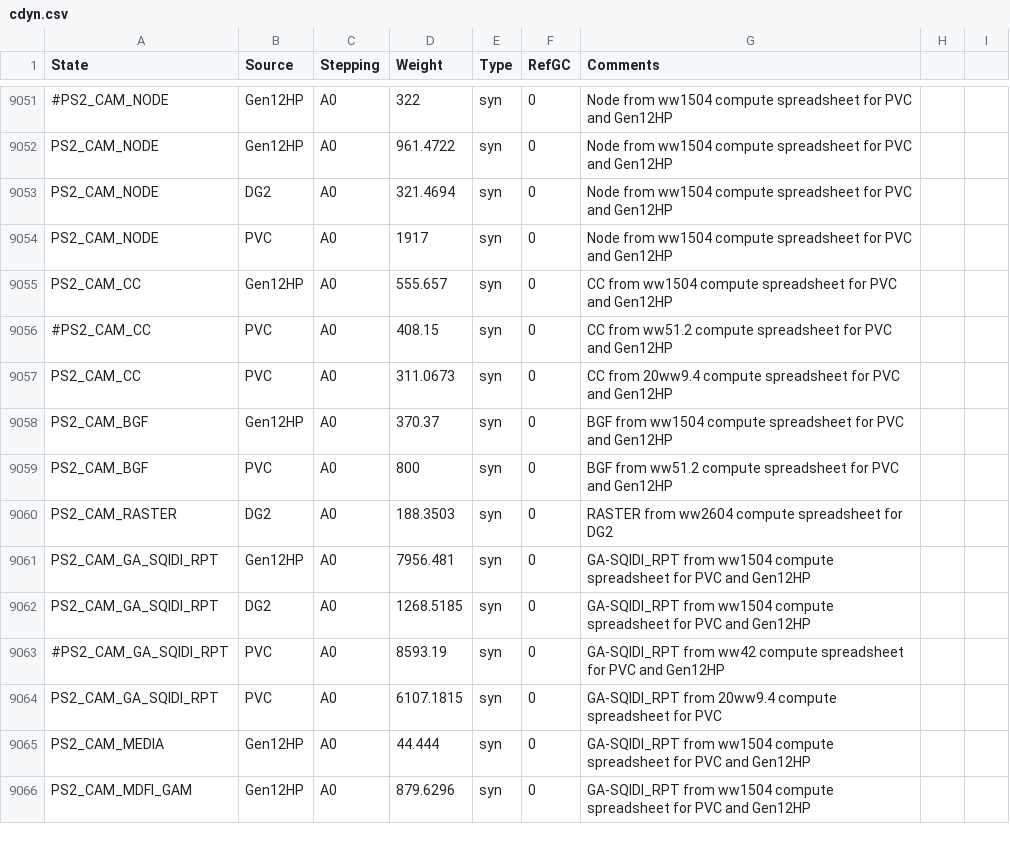
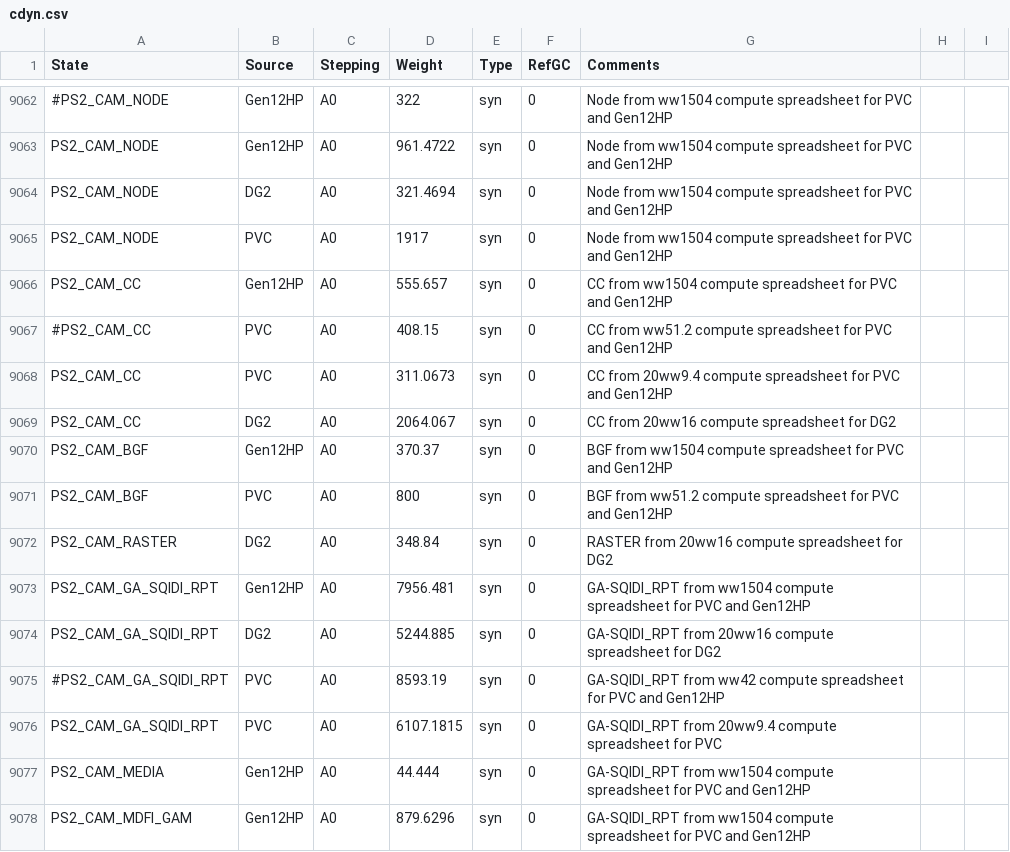
Before and after one commit to tushgarg20/Alps-ci-cd, a CSV file: Inputs/cdyn.csv, drawn as a sheet; only a part is shown, gaps mark what is left out; the diff covers the shown part only.

Commit message:
20WW16 DG2 Compute worksheet based updates, in PVC, an additional approx power state for mad_add_bypass added

```diff
--- a/Inputs/cdyn.csv
+++ b/Inputs/cdyn.csv
@@ -9057,7 +9068,8 @@ PS2_CAM_CC,Gen12HP,A0,555.657,syn,0,CC from ww1504 compute spreadsheet for PVC a
 PS2_CAM_CC,PVC,A0,311.0673,syn,0,CC from 20ww9.4 compute spreadsheet for PVC and Gen12HP,
+PS2_CAM_CC,DG2,A0,2064.067,syn,0,CC from 20ww16 compute spreadsheet for DG2,
 PS2_CAM_BGF,Gen12HP,A0,370.37,syn,0,BGF from ww1504 compute spreadsheet for PVC and Gen12HP,
 PS2_CAM_BGF,PVC,A0,800,syn,0,BGF from ww51.2 compute spreadsheet for PVC and Gen12HP,
-PS2_CAM_RASTER,DG2,A0,188.3503,syn,0,RASTER from ww2604 compute spreadsheet for DG2,
+PS2_CAM_RASTER,DG2,A0,348.84,syn,0,RASTER from 20ww16 compute spreadsheet for DG2,
 PS2_CAM_GA_SQIDI_RPT,Gen12HP,A0,7956.481,syn,0,GA-SQIDI_RPT from ww1504 compute spreadsheet for PVC and Gen12HP,
-PS2_CAM_GA_SQIDI_RPT,DG2,A0,1268.5185,syn,0,GA-SQIDI_RPT from ww1504 compute spreadsheet for PVC and Gen12HP,
+PS2_CAM_GA_SQIDI_RPT,DG2,A0,5244.885,syn,0,GA-SQIDI_RPT from 20ww16 compute spreadsheet for DG2,
 #PS2_CAM_GA_SQIDI_RPT,PVC,A0,8593.19,syn,0,GA-SQIDI_RPT from ww42 compute spreadsheet for PVC and Gen12HP,
```
Also changed, not shown: 12 added rows and 39 edited cells elsewhere in this file, Inputs/process_cam.csv, Inputs/syn_cdyn_cagr_cam.csv, 6 other files.
